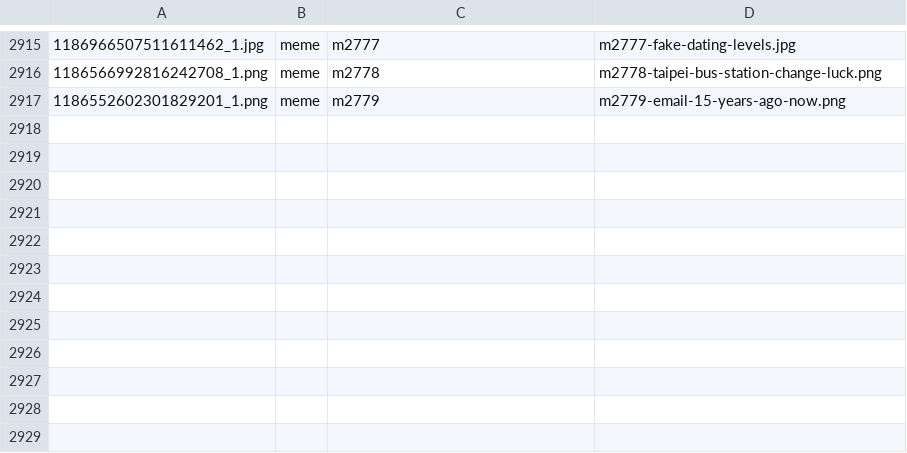
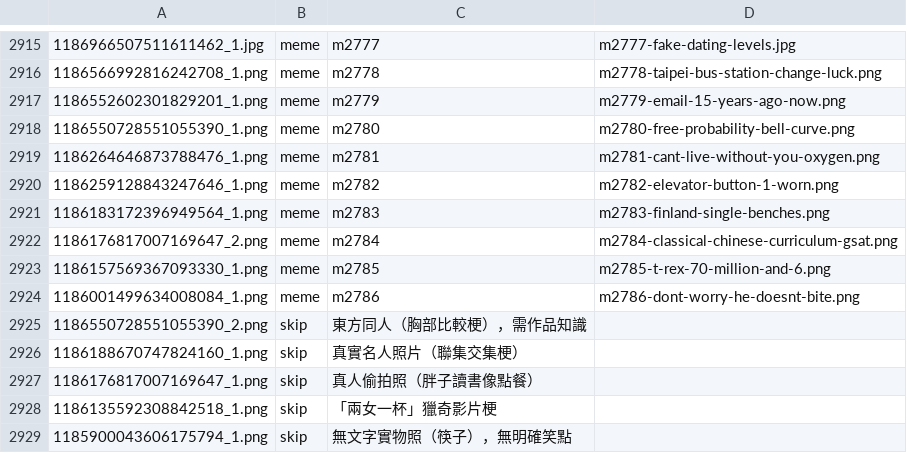
Before and after one commit to derek1403/meme_Bistro, a TSV file: docs/import_discord.tsv, drawn as a sheet; only a part is shown, gaps mark what is left out; the diff names each change by its address in the sheet, - before the commit and + after, or states it on an @@ line.

```diff
--- a/docs/import_discord.tsv
+++ b/docs/import_discord.tsv
+row 2918: 1186550728551055390_1.png | meme | m2780 | m2780-free-probability-bell-curve.png
+row 2919: 1186264646873788476_1.png | meme | m2781 | m2781-cant-live-without-you-oxygen.png
+row 2920: 1186259128843247646_1.png | meme | m2782 | m2782-elevator-button-1-worn.png
+row 2921: 1186183172396949564_1.png | meme | m2783 | m2783-finland-single-benches.png
+row 2922: 1186176817007169647_2.png | meme | m2784 | m2784-classical-chinese-curriculum-gsat.png
+row 2923: 1186157569367093330_1.png | meme | m2785 | m2785-t-rex-70-million-and-6.png
+row 2924: 1186001499634008084_1.png | meme | m2786 | m2786-dont-worry-he-doesnt-bite.png
+row 2925: 1186550728551055390_2.png | skip | 東方同人（胸部比較梗），需作品知識
+row 2926: 1186188670747824160_1.png | skip | 真實名人照片（聯集交集梗）
+row 2927: 1186176817007169647_1.png | skip | 真人偷拍照（胖子讀書像點餐）
+row 2928: 1186135592308842518_1.png | skip | 「兩女一杯」獵奇影片梗
+row 2929: 1185900043606175794_1.png | skip | 無文字實物照（筷子），無明確笑點
```
Also changed, not shown: 24 other files.
